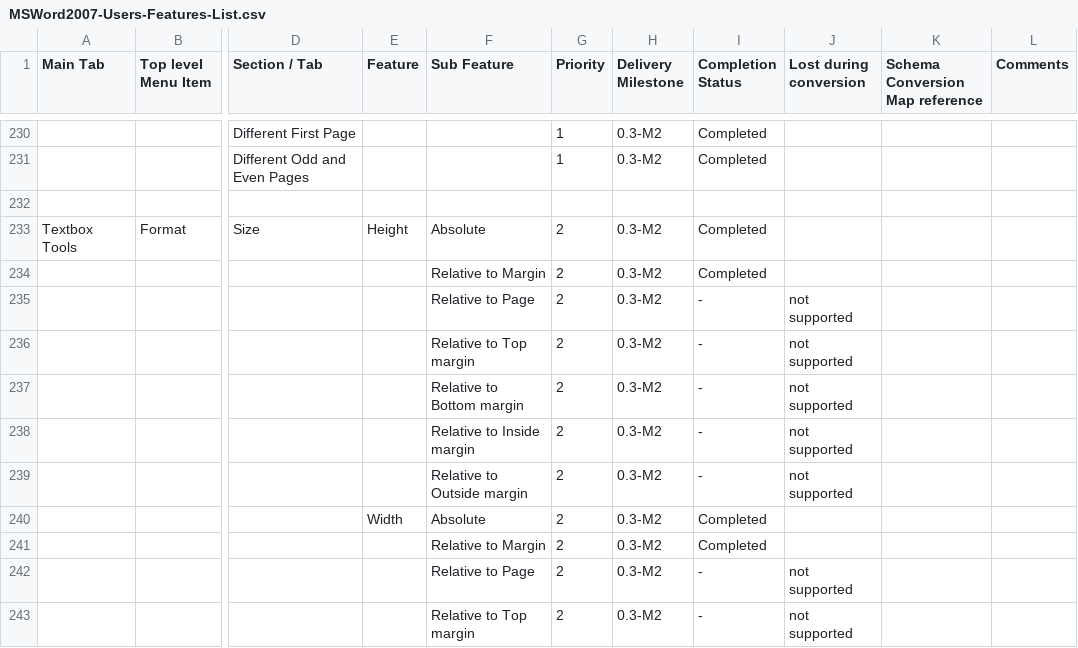
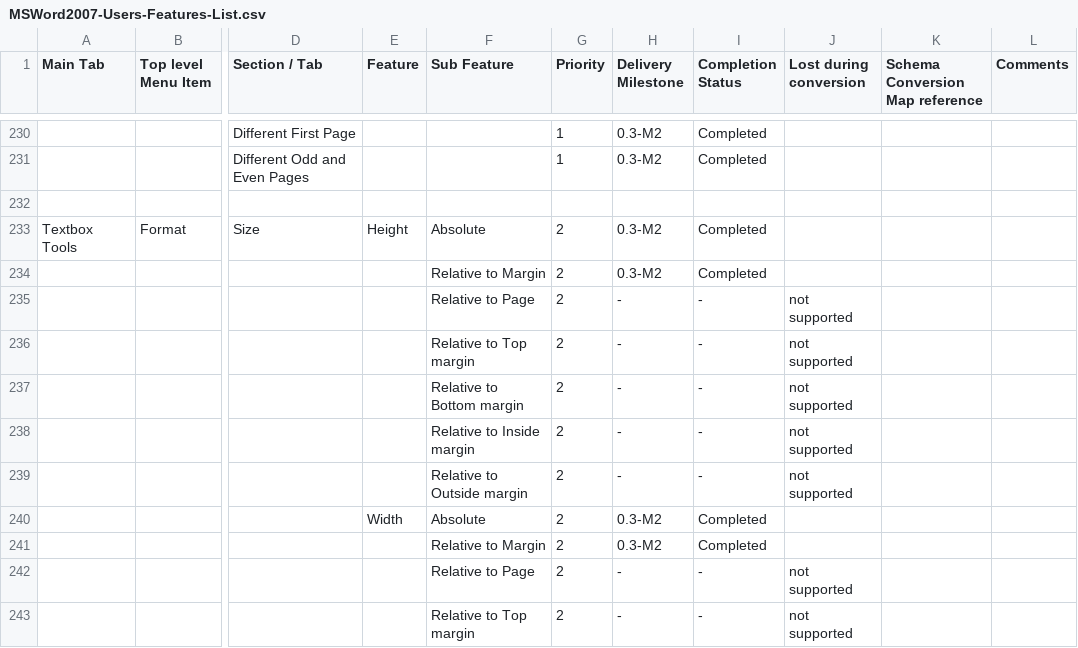
Before and after one commit to arlm/odf-converter, a CSV file: docs/Tester documentation/MSWord2007-Users-Features-List.csv, drawn as a sheet; only a part is shown, gaps mark what is left out; the diff covers the shown part only; the diff names each change by its address in the sheet, - before the commit and + after, or states it on an @@ line.

Commit message:
updated features list

```diff
--- a/docs/Tester documentation/MSWord2007-Users-Features-List.csv
+++ b/docs/Tester documentation/MSWord2007-Users-Features-List.csv
-H235:H239 (Delivery Milestone): 0.3-M2
+H235:H239 (Delivery Milestone): -
-H242:H243 (Delivery Milestone): 0.3-M2
+H242:H243 (Delivery Milestone): -
```
Also changed, not shown: 27 edited cells elsewhere in this file.
